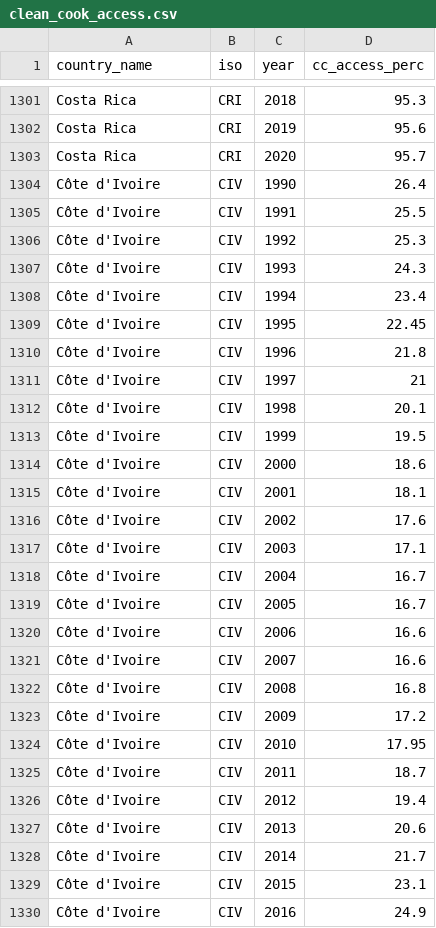
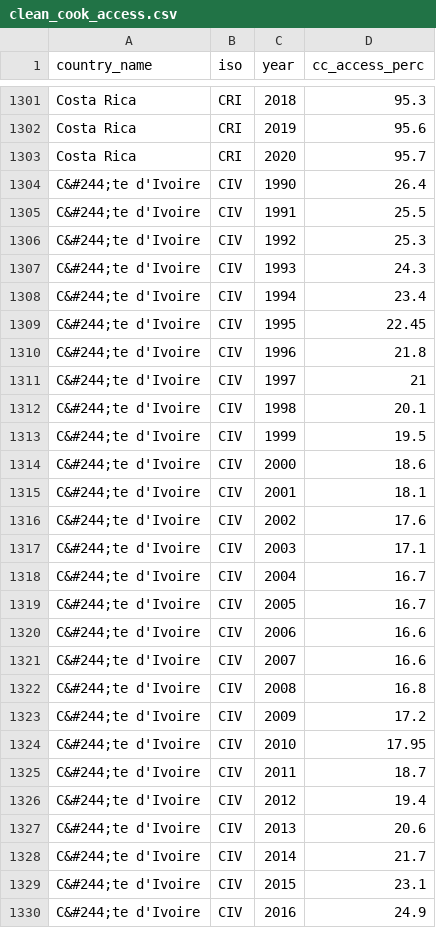
Before and after one commit to bc3LC/rhap, a CSV file: inst/extdata/socioeconomic/clean_cook_access.csv, drawn as a sheet; only a part is shown, gaps mark what is left out; the diff covers the shown part only.

```diff
--- a/inst/extdata/socioeconomic/clean_cook_access.csv
+++ b/inst/extdata/socioeconomic/clean_cook_access.csv
@@ -1303,28 +1303,28 @@ Costa Rica,CRI,2019,95.6
 Costa Rica,CRI,2020,95.7
-Côte d'Ivoire,CIV,1990,26.4
-Côte d'Ivoire,CIV,1991,25.5
-Côte d'Ivoire,CIV,1992,25.3
-Côte d'Ivoire,CIV,1993,24.3
-Côte d'Ivoire,CIV,1994,23.4
-Côte d'Ivoire,CIV,1995,22.45
-Côte d'Ivoire,CIV,1996,21.8
-Côte d'Ivoire,CIV,1997,21
-Côte d'Ivoire,CIV,1998,20.1
-Côte d'Ivoire,CIV,1999,19.5
-Côte d'Ivoire,CIV,2000,18.6
-Côte d'Ivoire,CIV,2001,18.1
-Côte d'Ivoire,CIV,2002,17.6
-Côte d'Ivoire,CIV,2003,17.1
-Côte d'Ivoire,CIV,2004,16.7
-Côte d'Ivoire,CIV,2005,16.7
-Côte d'Ivoire,CIV,2006,16.6
-Côte d'Ivoire,CIV,2007,16.6
-Côte d'Ivoire,CIV,2008,16.8
-Côte d'Ivoire,CIV,2009,17.2
-Côte d'Ivoire,CIV,2010,17.95
-Côte d'Ivoire,CIV,2011,18.7
-Côte d'Ivoire,CIV,2012,19.4
-Côte d'Ivoire,CIV,2013,20.6
-Côte d'Ivoire,CIV,2014,21.7
-Côte d'Ivoire,CIV,2015,23.1
-Côte d'Ivoire,CIV,2016,24.9
+C&#244;te d'Ivoire,CIV,1990,26.4
+C&#244;te d'Ivoire,CIV,1991,25.5
+C&#244;te d'Ivoire,CIV,1992,25.3
+C&#244;te d'Ivoire,CIV,1993,24.3
+C&#244;te d'Ivoire,CIV,1994,23.4
+C&#244;te d'Ivoire,CIV,1995,22.45
+C&#244;te d'Ivoire,CIV,1996,21.8
+C&#244;te d'Ivoire,CIV,1997,21
+C&#244;te d'Ivoire,CIV,1998,20.1
+C&#244;te d'Ivoire,CIV,1999,19.5
+C&#244;te d'Ivoire,CIV,2000,18.6
+C&#244;te d'Ivoire,CIV,2001,18.1
+C&#244;te d'Ivoire,CIV,2002,17.6
+C&#244;te d'Ivoire,CIV,2003,17.1
+C&#244;te d'Ivoire,CIV,2004,16.7
+C&#244;te d'Ivoire,CIV,2005,16.7
+C&#244;te d'Ivoire,CIV,2006,16.6
+C&#244;te d'Ivoire,CIV,2007,16.6
+C&#244;te d'Ivoire,CIV,2008,16.8
+C&#244;te d'Ivoire,CIV,2009,17.2
+C&#244;te d'Ivoire,CIV,2010,17.95
+C&#244;te d'Ivoire,CIV,2011,18.7
+C&#244;te d'Ivoire,CIV,2012,19.4
+C&#244;te d'Ivoire,CIV,2013,20.6
+C&#244;te d'Ivoire,CIV,2014,21.7
+C&#244;te d'Ivoire,CIV,2015,23.1
+C&#244;te d'Ivoire,CIV,2016,24.9
```
Also changed, not shown: 4 edited cells elsewhere in this file, inst/extdata/climate/CDD.csv, inst/extdata/climate/HDD.csv, 36 other files.
